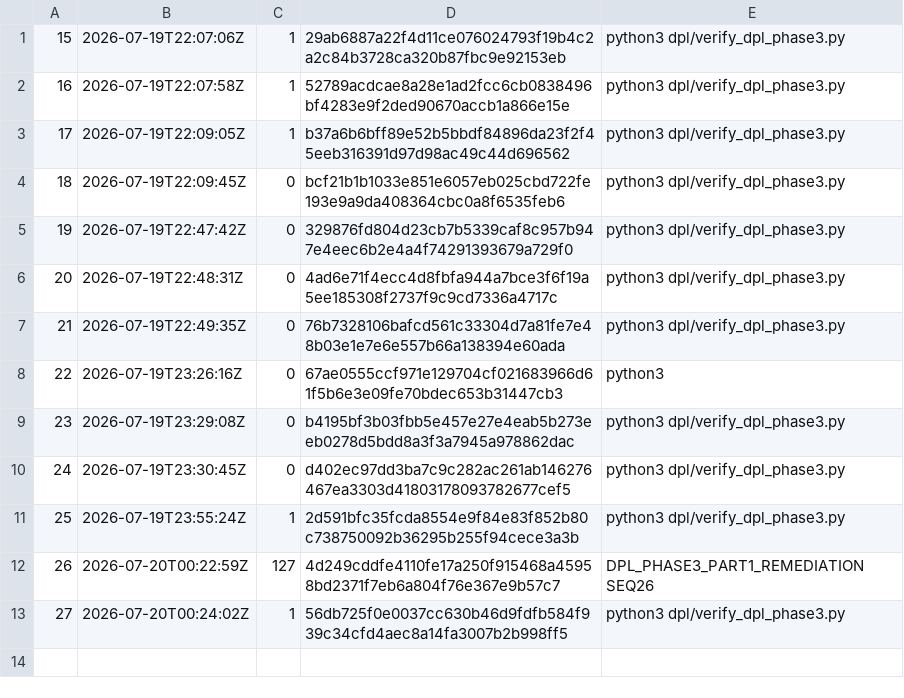
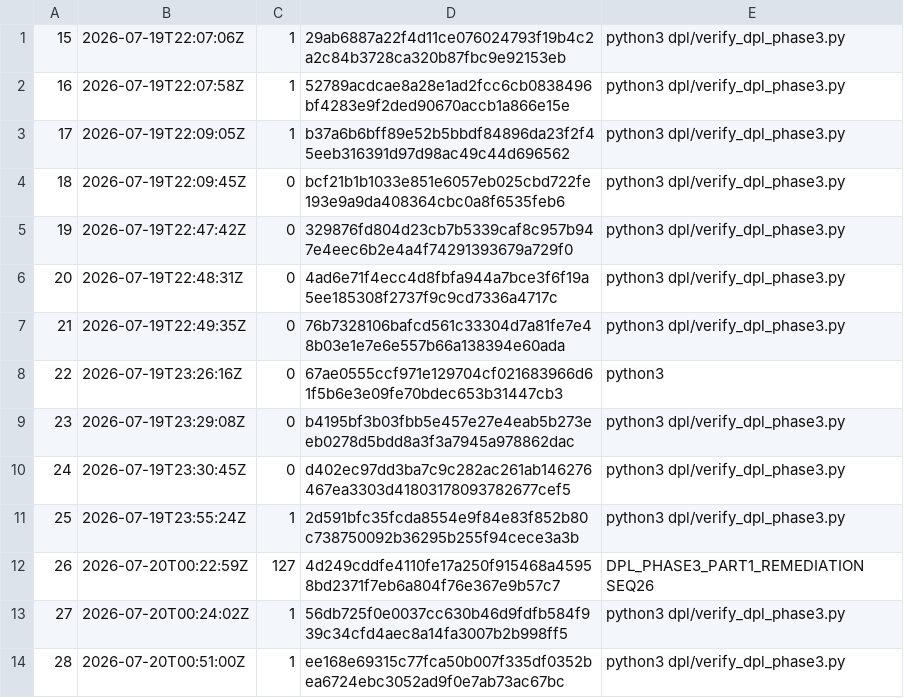
Before and after one commit to jdcarlo1/aiem-monorepo, a TSV file: artifacts/stock-scanner-api/tools/logs/verified_run_index.tsv, drawn as a sheet; the diff names each change by its address in the sheet, - before the commit and + after, or states it on an @@ line.

```diff
--- a/artifacts/stock-scanner-api/tools/logs/verified_run_index.tsv
+++ b/artifacts/stock-scanner-api/tools/logs/verified_run_index.tsv
+row 14: 28 | 2026-07-20T00:51:00Z | 1 | ee168e69315c77fca50b007f335df0352bea6724ebc3052ad9f0e7ab73ac67bc | python3 dpl/verify_dpl_phase3.py
```
Also changed, not shown: 12 other files.
